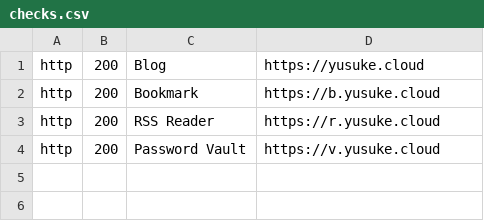
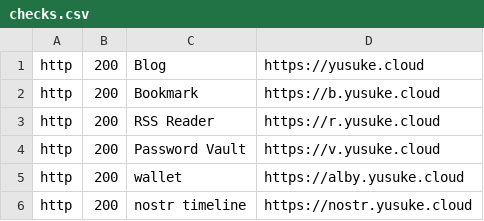
Before and after one commit to bderenzo/tinystatus, a CSV file: checks.csv, drawn as a sheet; the diff names each change by its address in the sheet, - before the commit and + after, or states it on an @@ line.

Commit message:
Update checks.csv

```diff
--- a/checks.csv
+++ b/checks.csv
+row 5: http | 200 | wallet | https://alby.yusuke.cloud
+row 6: http | 200 | nostr timeline | https://nostr.yusuke.cloud
```
